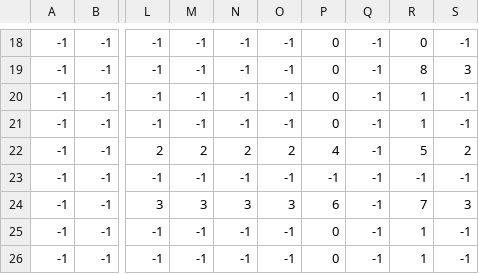
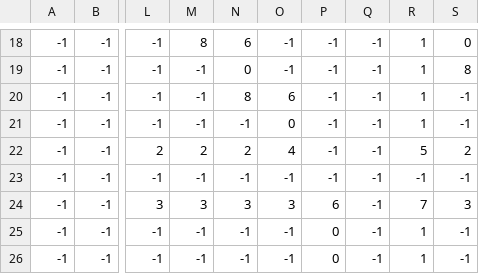
Before and after one commit to hoshinoryo/Shooting_Game, a CSV file: GameSample_Contest/resources/Tiled_Project/output/test_map_collisions.csv, drawn as a sheet; only a part is shown, gaps mark what is left out; the diff covers the shown part only; the diff names each change by its address in the sheet, - before the commit and + after, or states it on an @@ line.

```diff
--- a/GameSample_Contest/resources/Tiled_Project/output/test_map_collisions.csv
+++ b/GameSample_Contest/resources/Tiled_Project/output/test_map_collisions.csv
-M18: -1
+M18: 8
-N18: -1
+N18: 6
-P18:P21: 0
+P18:P21: -1
-R18: 0
+R18: 1
-S18: -1
+S18: 0
-N19: -1
+N19: 0
-R19: 8
+R19: 1
-S19: 3
+S19: 8
-N20: -1
+N20: 8
-O20: -1
+O20: 6
-O21: -1
+O21: 0
-O22: 2
+O22: 4
-P22: 4
+P22: -1
```
Also changed, not shown: 29 edited cells elsewhere in this file, GameSample_Contest/resources/Tiled_Project/output/test_map_fg.csv, GameSample_Contest/resources/Tiled_Project/output/test_map_mg.csv, 36 other files.
